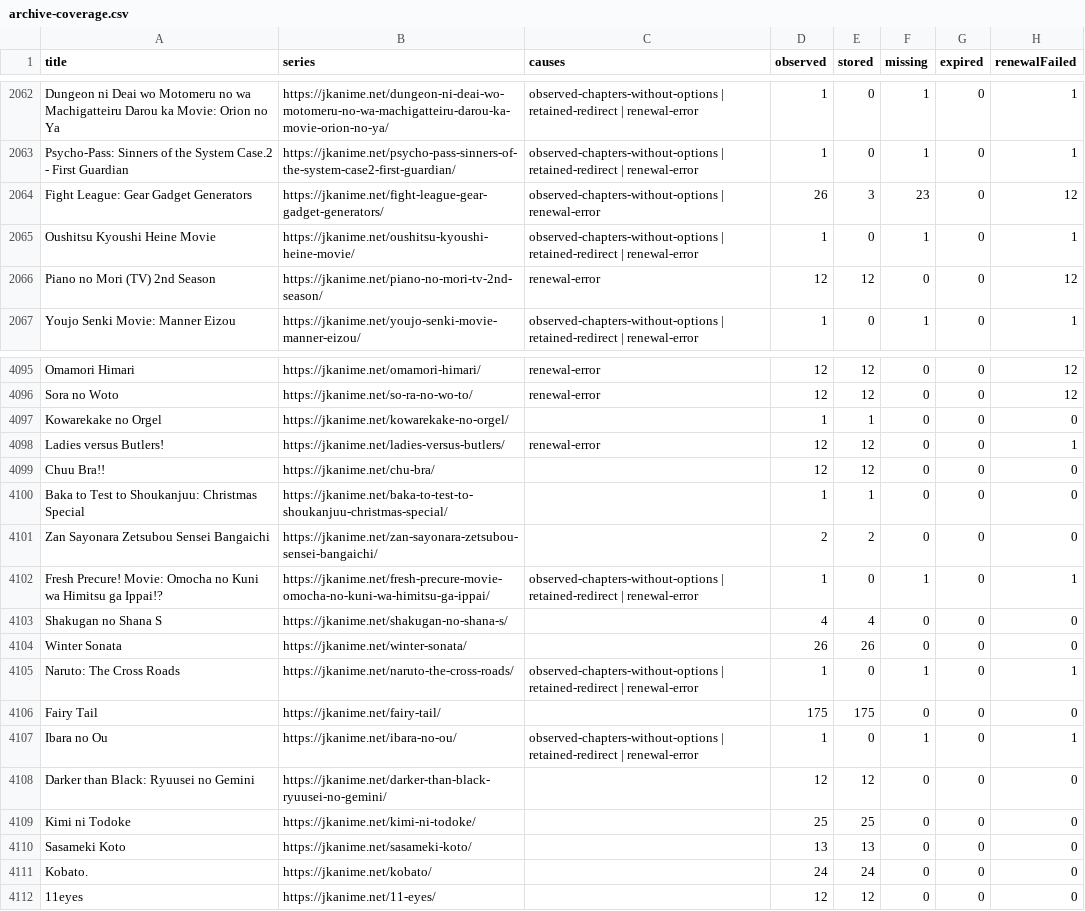
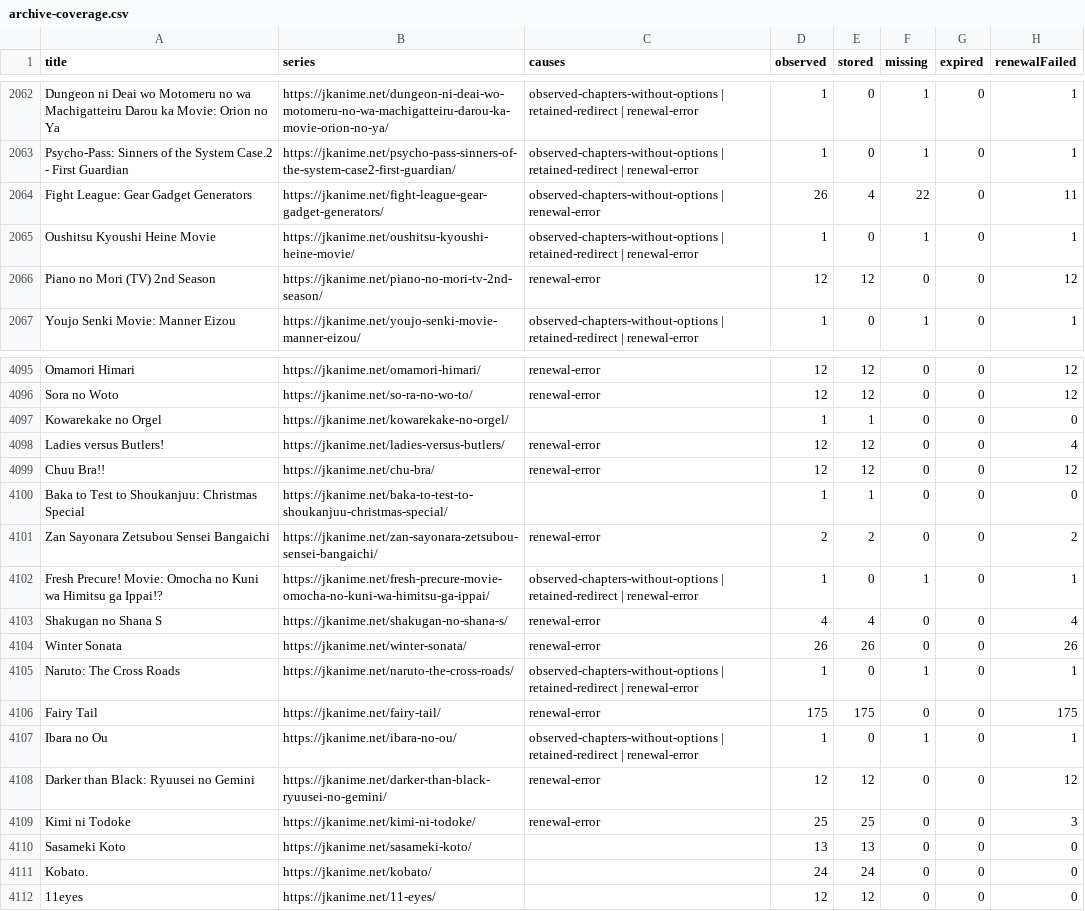
Before and after one commit to ZZCoreDev/ZZAnime, a CSV file: state/archive-coverage.csv, drawn as a sheet; only a part is shown, gaps mark what is left out.

```diff
--- a/state/archive-coverage.csv
+++ b/state/archive-coverage.csv
@@ -2063,3 +2063,3 @@ Dungeon ni Deai wo Motomeru no wa Machigatteiru Darou ka Movie: Orion no Ya,http
 Psycho-Pass: Sinners of the System Case.2 - First Guardian,https://jkanime.net/psycho-pass-sinners-of-the-system-case2-first-guardian/,observed-chapters-without-options | retained-redirect | renewal-error,1,0,1,0,1
-Fight League: Gear Gadget Generators,https://jkanime.net/fight-league-gear-gadget-generators/,observed-chapters-without-options | renewal-error,26,3,23,0,12
+Fight League: Gear Gadget Generators,https://jkanime.net/fight-league-gear-gadget-generators/,observed-chapters-without-options | renewal-error,26,4,22,0,11
 Oushitsu Kyoushi Heine Movie,https://jkanime.net/oushitsu-kyoushi-heine-movie/,observed-chapters-without-options | retained-redirect | renewal-error,1,0,1,0,1
@@ -4097,14 +4097,14 @@ Sora no Woto,https://jkanime.net/so-ra-no-wo-to/,renewal-error,12,12,0,0,12
 Kowarekake no Orgel,https://jkanime.net/kowarekake-no-orgel/,,1,1,0,0,0
-Ladies versus Butlers!,https://jkanime.net/ladies-versus-butlers/,renewal-error,12,12,0,0,1
-Chuu Bra!!,https://jkanime.net/chu-bra/,,12,12,0,0,0
+Ladies versus Butlers!,https://jkanime.net/ladies-versus-butlers/,renewal-error,12,12,0,0,4
+Chuu Bra!!,https://jkanime.net/chu-bra/,renewal-error,12,12,0,0,12
 Baka to Test to Shoukanjuu: Christmas Special,https://jkanime.net/baka-to-test-to-shoukanjuu-christmas-special/,,1,1,0,0,0
-Zan Sayonara Zetsubou Sensei Bangaichi,https://jkanime.net/zan-sayonara-zetsubou-sensei-bangaichi/,,2,2,0,0,0
+Zan Sayonara Zetsubou Sensei Bangaichi,https://jkanime.net/zan-sayonara-zetsubou-sensei-bangaichi/,renewal-error,2,2,0,0,2
 Fresh Precure! Movie: Omocha no Kuni wa Himitsu ga Ippai!?,https://jkanime.net/fresh-precure-movie-omocha-no-kuni-wa-himitsu-ga-ippai/,observed-chapters-without-options | retained-redirect | renewal-error,1,0,1,0,1
-Shakugan no Shana S,https://jkanime.net/shakugan-no-shana-s/,,4,4,0,0,0
-Winter Sonata,https://jkanime.net/winter-sonata/,,26,26,0,0,0
+Shakugan no Shana S,https://jkanime.net/shakugan-no-shana-s/,renewal-error,4,4,0,0,4
+Winter Sonata,https://jkanime.net/winter-sonata/,renewal-error,26,26,0,0,26
 Naruto: The Cross Roads,https://jkanime.net/naruto-the-cross-roads/,observed-chapters-without-options | retained-redirect | renewal-error,1,0,1,0,1
-Fairy Tail,https://jkanime.net/fairy-tail/,,175,175,0,0,0
+Fairy Tail,https://jkanime.net/fairy-tail/,renewal-error,175,175,0,0,175
 Ibara no Ou,https://jkanime.net/ibara-no-ou/,observed-chapters-without-options | retained-redirect | renewal-error,1,0,1,0,1
-Darker than Black: Ryuusei no Gemini,https://jkanime.net/darker-than-black-ryuusei-no-gemini/,,12,12,0,0,0
-Kimi ni Todoke,https://jkanime.net/kimi-ni-todoke/,,25,25,0,0,0
+Darker than Black: Ryuusei no Gemini,https://jkanime.net/darker-than-black-ryuusei-no-gemini/,renewal-error,12,12,0,0,12
+Kimi ni Todoke,https://jkanime.net/kimi-ni-todoke/,renewal-error,25,25,0,0,3
 Sasameki Koto,https://jkanime.net/sasameki-koto/,,13,13,0,0,0
```
Also changed, not shown: 38 other files.
